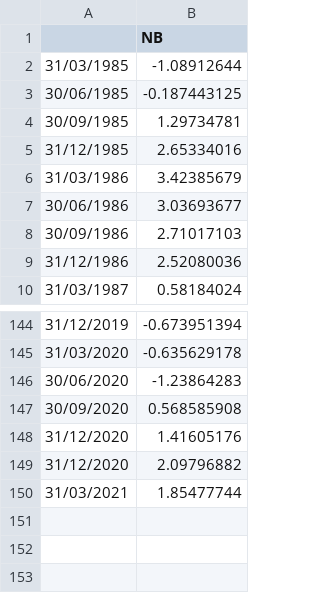
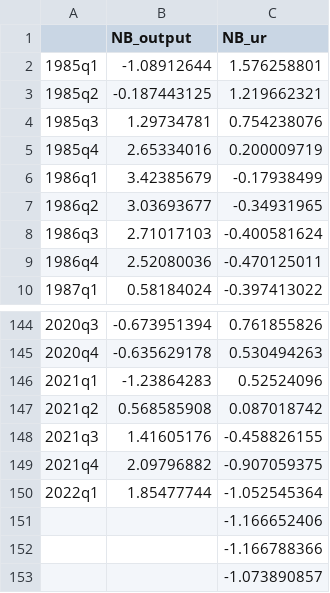
Before and after one commit to ChristofferJWeissert/replication-hasenzagl-et-al-2020, a CSV file: data/gap_DKlong.csv, drawn as a sheet; only a part is shown, gaps mark what is left out; removed rows and columns are numbered as before the commit, all else as after; the diff names each change by its address in the sheet, - before the commit and + after, or states it on an @@ line.

```diff
--- a/data/gap_DKlong.csv
+++ b/data/gap_DKlong.csv
-column A, rows 2-10: 31/03/1985 | 30/06/1985 | 30/09/1985 | 31/12/1985 | 31/03/1986 | 30/06/1986 | 30/09/1986 | 31/12/1986 | 31/03/1987; rows 144-150: 31/12/2019 | 31/03/2020 | 30/06/2020 | 30/09/2020 | 31/12/2020 | 31/12/2020 | 31/03/2021
+column A, rows 2-10: 1985q1 | 1985q2 | 1985q3 | 1985q4 | 1986q1 | 1986q2 | 1986q3 | 1986q4 | 1987q1; rows 144-150: 2020q3 | 2020q4 | 2021q1 | 2021q2 | 2021q3 | 2021q4 | 2022q1
+column C (NB_ur), rows 2-10: 1.576258801 | 1.219662321 | 0.754238076 | 0.200009719 | -0.17938499 | -0.34931965 | -0.400581624 | -0.470125011 | -0.397413022; rows 144-150: 0.761855826 | 0.530494263 | 0.52524096 | 0.087018742 | -0.458826155 | -0.907059375 | -1.052545364
-B1: NB
+B1: NB_output
+row 151:  |  | -1.166652406
+row 152:  |  | -1.166788366
+row 153:  |  | -1.073890857
```
Also changed, not shown: 1 other file.
